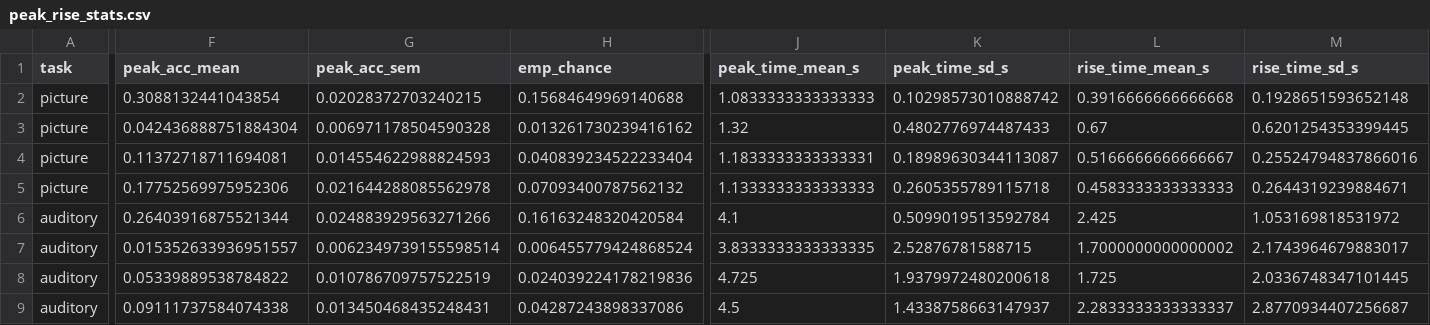
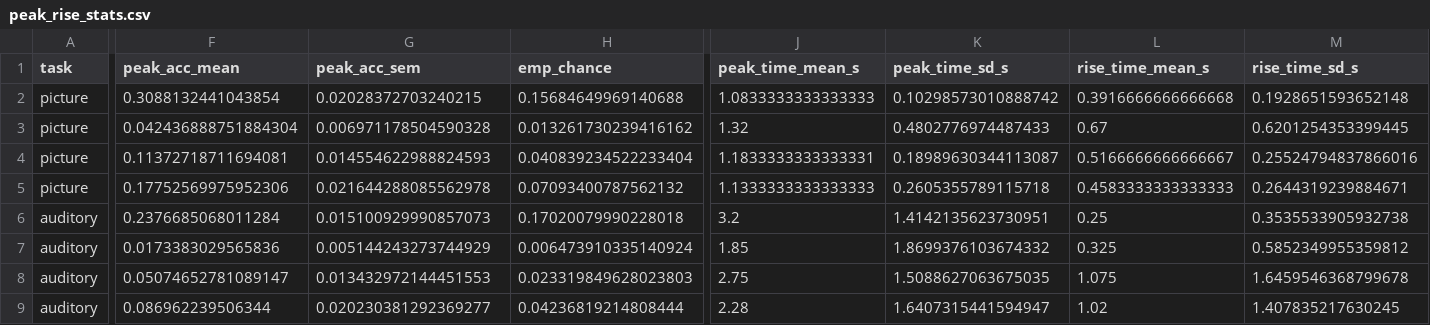
Before and after one commit to caraido/main, a CSV file: figures_for_paper/semantic_regression/source_data/peak_rise_stats.csv, drawn as a sheet; only a part is shown, gaps mark what is left out; the diff covers the shown part only; the diff names each change by its address in the sheet, - before the commit and + after, or states it on an @@ line.

```diff
--- a/figures_for_paper/semantic_regression/source_data/peak_rise_stats.csv
+++ b/figures_for_paper/semantic_regression/source_data/peak_rise_stats.csv
-F6 (peak_acc_mean): 0.26403916875521344
+F6 (peak_acc_mean): 0.2376685068011284
-G6 (peak_acc_sem): 0.024883929563271266
+G6 (peak_acc_sem): 0.015100929990857073
-H6 (emp_chance): 0.16163248320420584
+H6 (emp_chance): 0.17020079990228018
-J6 (peak_time_mean_s): 4.1
+J6 (peak_time_mean_s): 3.2
-K6 (peak_time_sd_s): 0.5099019513592784
+K6 (peak_time_sd_s): 1.4142135623730951
-L6 (rise_time_mean_s): 2.425
+L6 (rise_time_mean_s): 0.25
-M6 (rise_time_sd_s): 1.053169818531972
+M6 (rise_time_sd_s): 0.3535533905932738
-F7 (peak_acc_mean): 0.015352633936951557
+F7 (peak_acc_mean): 0.0173383029565836
-G7 (peak_acc_sem): 0.0062349739155598514
+G7 (peak_acc_sem): 0.005144243273744929
-H7 (emp_chance): 0.006455779424868524
+H7 (emp_chance): 0.006473910335140924
-J7 (peak_time_mean_s): 3.8333333333333335
+J7 (peak_time_mean_s): 1.85
-K7 (peak_time_sd_s): 2.52876781588715
+K7 (peak_time_sd_s): 1.8699376103674332
-L7 (rise_time_mean_s): 1.7000000000000002
+L7 (rise_time_mean_s): 0.325
-M7 (rise_time_sd_s): 2.1743964679883017
+M7 (rise_time_sd_s): 0.5852349955359812
-F8 (peak_acc_mean): 0.05339889538784822
+F8 (peak_acc_mean): 0.05074652781089147
-G8 (peak_acc_sem): 0.010786709757522519
+G8 (peak_acc_sem): 0.013432972144451553
-H8 (emp_chance): 0.024039224178219836
+H8 (emp_chance): 0.023319849628023803
-J8 (peak_time_mean_s): 4.725
+J8 (peak_time_mean_s): 2.75
-K8 (peak_time_sd_s): 1.9379972480200618
+K8 (peak_time_sd_s): 1.5088627063675035
-L8 (rise_time_mean_s): 1.725
+L8 (rise_time_mean_s): 1.075
-M8 (rise_time_sd_s): 2.0336748347101445
+M8 (rise_time_sd_s): 1.6459546368799678
-F9 (peak_acc_mean): 0.09111737584074338
+F9 (peak_acc_mean): 0.086962239506344
-G9 (peak_acc_sem): 0.013450468435248431
+G9 (peak_acc_sem): 0.020230381292369277
-H9 (emp_chance): 0.04287243898337086
+H9 (emp_chance): 0.04236819214808444
-J9 (peak_time_mean_s): 4.5
+J9 (peak_time_mean_s): 2.28
-K9 (peak_time_sd_s): 1.4338758663147937
+K9 (peak_time_sd_s): 1.6407315441594947
-L9 (rise_time_mean_s): 2.2833333333333337
+L9 (rise_time_mean_s): 1.02
-M9 (rise_time_sd_s): 2.8770934407256687
+M9 (rise_time_sd_s): 1.407835217630245
```
Also changed, not shown: 6 edited cells elsewhere in this file, figures_for_paper/semantic_regression/source_data/cue_timing.csv, 41 other files.
